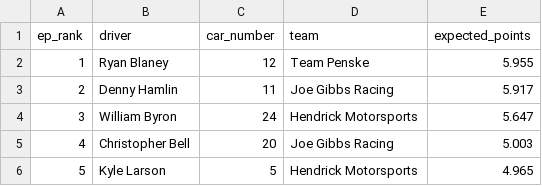
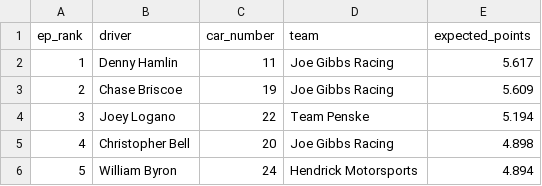
Before and after one commit to ArtificialDegeneracy/the-grid-walk, a CSV file: data/2026025.csv, drawn as a sheet.

```diff
--- a/data/2026025.csv
+++ b/data/2026025.csv
@@ -1,6 +1,6 @@
 ep_rank,driver,car_number,team,expected_points
-1,Ryan Blaney,12,Team Penske,5.955
-2,Denny Hamlin,11,Joe Gibbs Racing,5.917
-3,William Byron,24,Hendrick Motorsports,5.647
-4,Christopher Bell,20,Joe Gibbs Racing,5.003
-5,Kyle Larson,5,Hendrick Motorsports,4.965
+1,Denny Hamlin,11,Joe Gibbs Racing,5.617
+2,Chase Briscoe,19,Joe Gibbs Racing,5.609
+3,Joey Logano,22,Team Penske,5.194
+4,Christopher Bell,20,Joe Gibbs Racing,4.898
+5,William Byron,24,Hendrick Motorsports,4.894
```
Also changed, not shown: data/2026026.csv, 22 other files.
